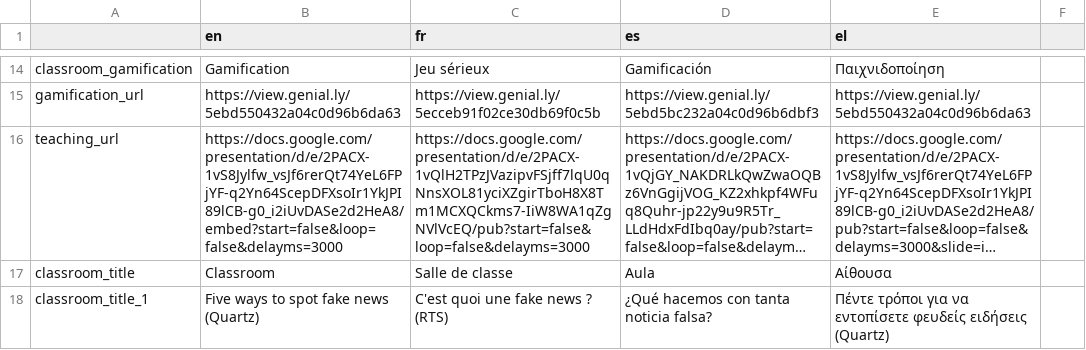
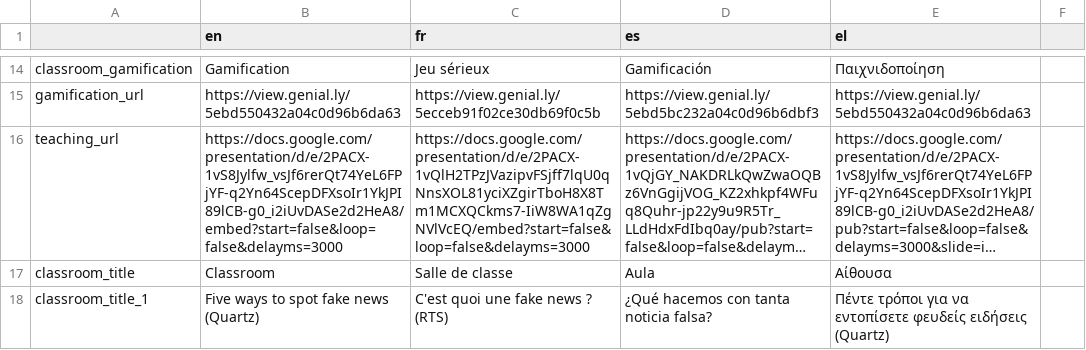
Before and after one commit to Xelgen/InVID-Translations, a TSV file: components/NavItems/ClassRoom.tsv, drawn as a sheet; only a part is shown, gaps mark what is left out; long unchanged cells end in …; the diff names each change by its address in the sheet, - before the commit and + after, or states it on an @@ line.

Commit message:
Update ClassRoom.tsv
update french link

```diff
--- a/components/NavItems/ClassRoom.tsv
+++ b/components/NavItems/ClassRoom.tsv
-C16 (fr): https://docs.google.com/presentation/d/e/2PACX-1vQlH2TPzJVazipvFSjff7lqU0qNnsXOL81yciXZgirTboH8X8Tm1MCXQCkms7-IiW8WA1qZgNVlVcEQ/pub?start=false&loop=false&delayms=3000
+C16 (fr): https://docs.google.com/presentation/d/e/2PACX-1vQlH2TPzJVazipvFSjff7lqU0qNnsXOL81yciXZgirTboH8X8Tm1MCXQCkms7-IiW8WA1qZgNVlVcEQ/embed?start=false&loop=false&delayms=3000
```
